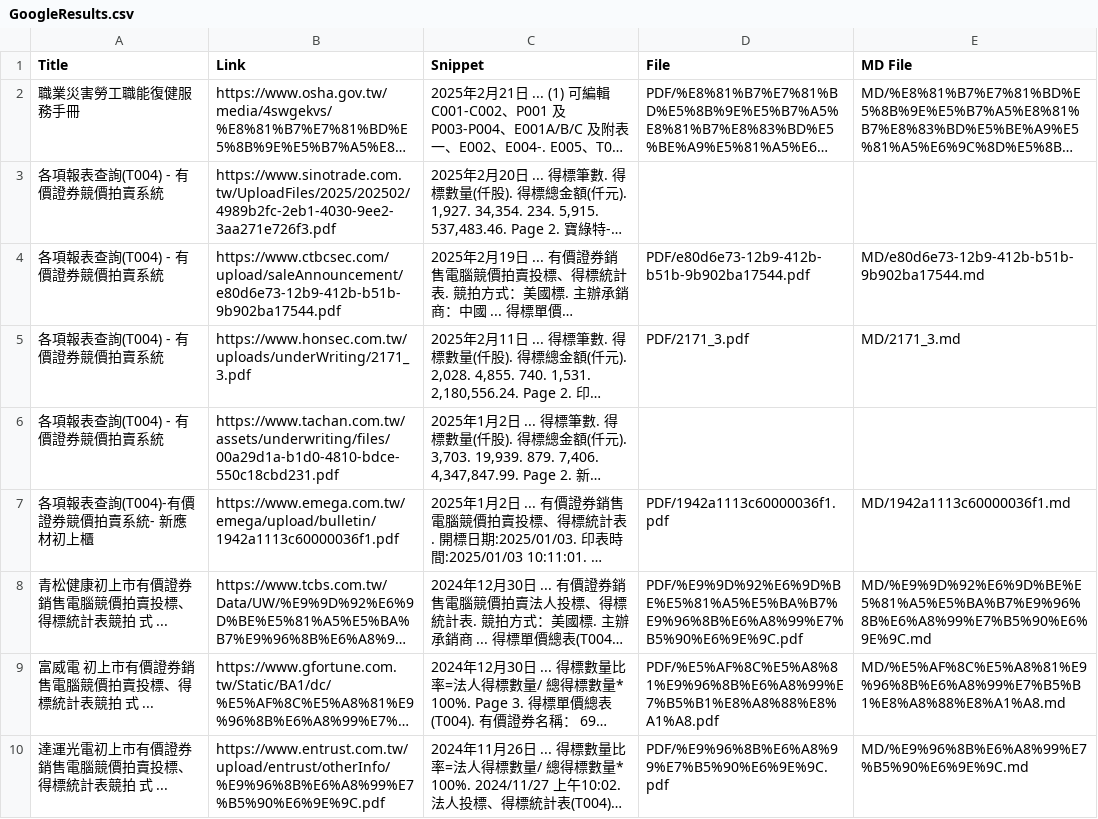
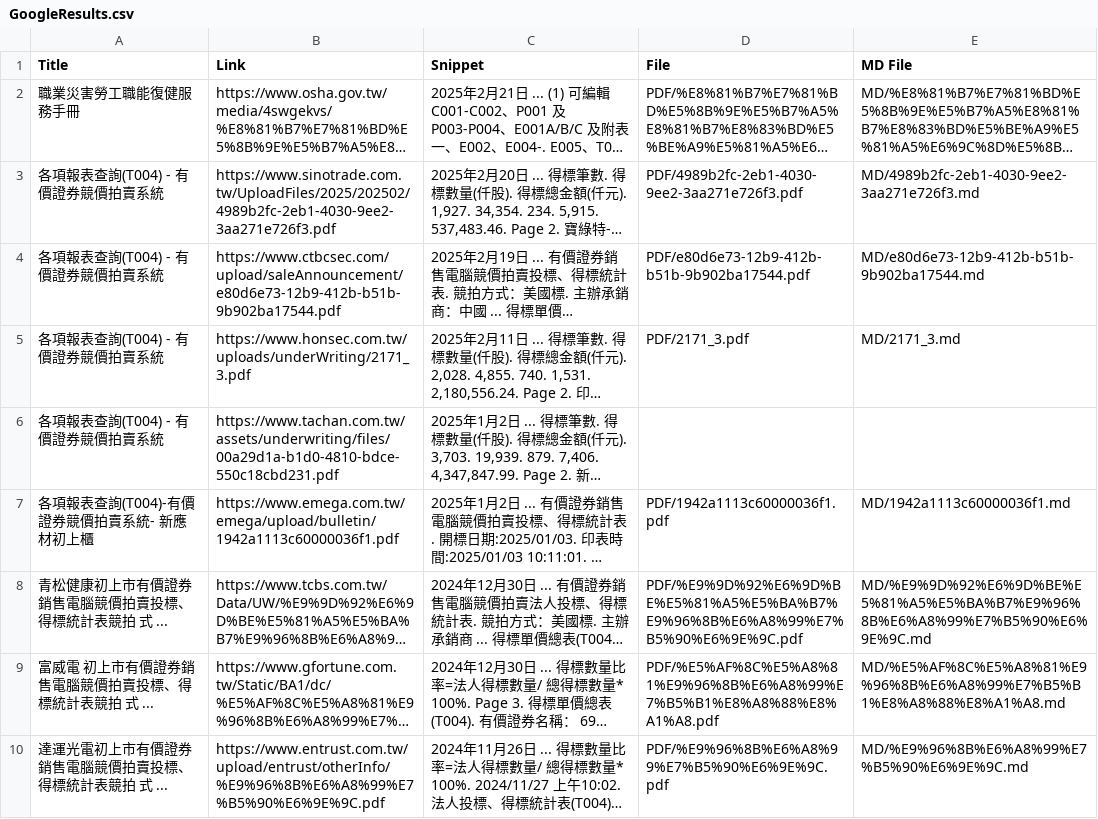
Before and after one commit to wenchiehlee/GoogleSearch, a CSV file: GoogleResults.csv, drawn as a sheet; only a part is shown; long unchanged cells end in …; the diff names each change by its address in the sheet, - before the commit and + after, or states it on an @@ line.

```diff
--- a/GoogleResults.csv
+++ b/GoogleResults.csv
-D3 (File): (empty)
+D3 (File): PDF/4989b2fc-2eb1-4030-9ee2-3aa271e726f3.pdf
-E3 (MD File): (empty)
+E3 (MD File): MD/4989b2fc-2eb1-4030-9ee2-3aa271e726f3.md
```
Also changed, not shown: 1 other file.
